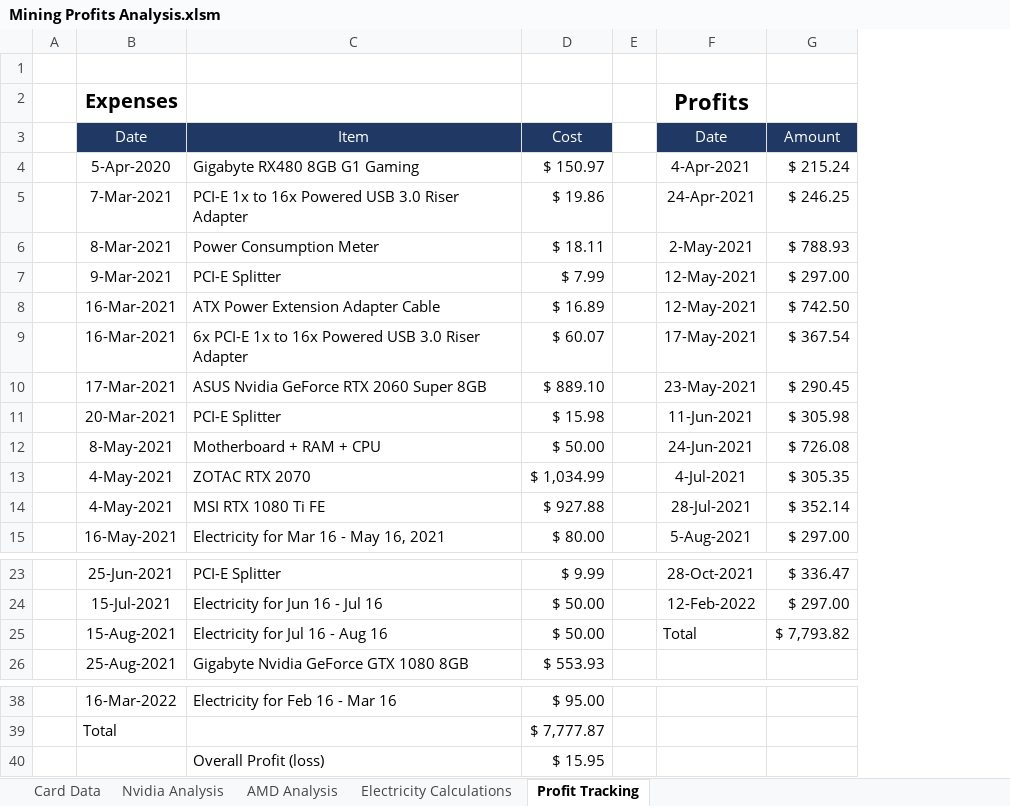
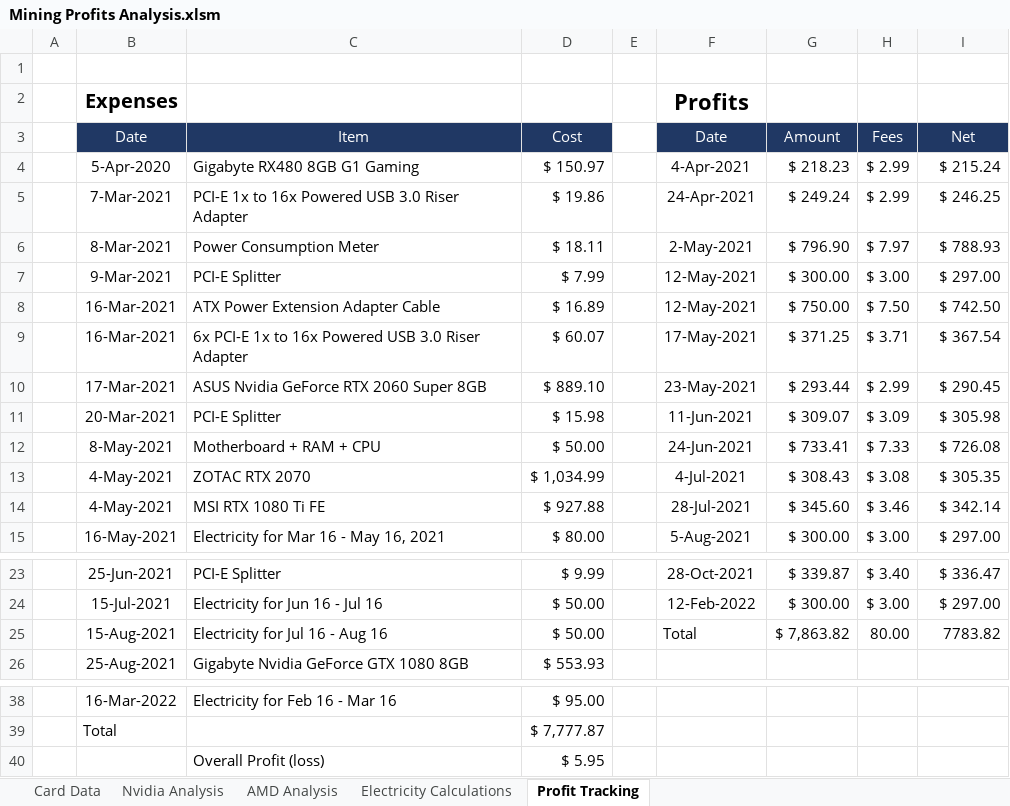
Before and after one commit to HoTofu/eth-gpu-mining-profitability, an Excel workbook: Mining Profits Analysis.xlsm, sheet Profit Tracking, drawn as a sheet; only a part is shown, gaps mark what is left out; values as stored, in another font and other column widths than the file's, no borders; table styles not drawn; addresses are those after the commit; the diff names each change by its address in the sheet, - before the commit and + after, or states it on an @@ line.

Commit message:
Update Mining Profits Analysis.xlsm

```diff
--- a/Mining Profits Analysis.xlsm (sheet Profit Tracking)
+++ b/Mining Profits Analysis.xlsm (sheet Profit Tracking)
+column G (Amount), rows 4-15: $ 218.23 | $ 249.24 | $ 796.90 | $ 300.00 | $ 750.00 | $ 371.25 | $ 293.44 | $ 309.07 | $ 733.41 | $ 308.43 | $ 345.60 | $ 300.00; rows 23-25: $ 339.87 | $ 300.00 | $ 7,863.82
+column H (Fees), rows 4-15: $ 2.99 | $ 2.99 | $ 7.97 | $ 3.00 | $ 7.50 | $ 3.71 | $ 2.99 | $ 3.09 | $ 7.33 | $ 3.08 | $ 3.46 | $ 3.00; rows 23-25: $ 3.40 | $ 3.00 | 80.00
-I3: Amount
+I3: Net
-I14 (Net): $ 352.14
+I14 (Net): $ 342.14
-I25 (Net): $ 7,793.82
+I25 (Net): 7783.82
-D40 (Cost): $ 15.95
+D40 (Cost): $ 5.95
```
Also changed, not shown: formulas that keep their value.
